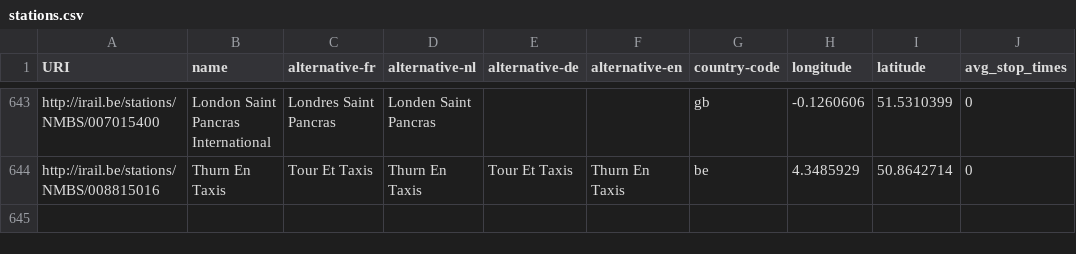
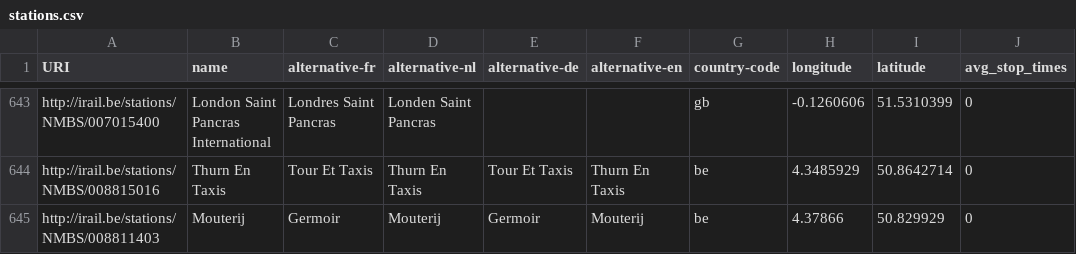
Before and after one commit to iRail/stations, a CSV file: stations.csv, drawn as a sheet; only a part is shown, gaps mark what is left out.

Commit message:
Add Mouterij

```diff
--- a/stations.csv
+++ b/stations.csv
@@ -644 +644,2 @@ http://irail.be/stations/NMBS/007015400,London Saint Pancras International,Londr
 http://irail.be/stations/NMBS/008815016,Thurn En Taxis,Tour Et Taxis,Thurn En Taxis,Tour Et Taxis,Thurn En Taxis,be,4.3485929,50.8642714,0
+http://irail.be/stations/NMBS/008811403,Mouterij,Germoir,Mouterij,Germoir,Mouterij,be,4.37866,50.829929,0
```
